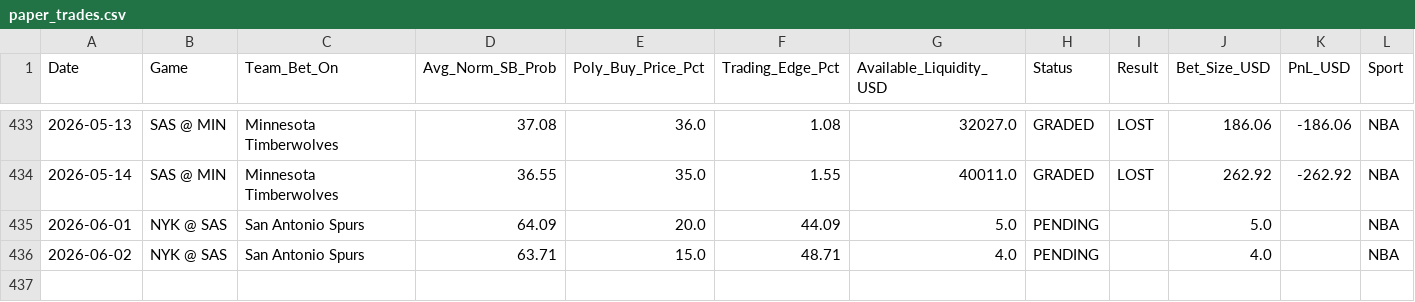
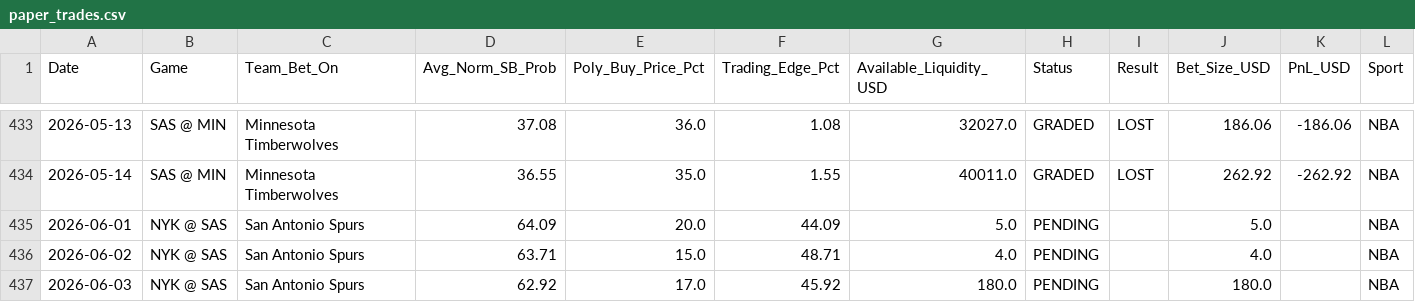
Before and after one commit to pmatorras/poly-bot, a CSV file: data/paper_trades.csv, drawn as a sheet; only a part is shown, gaps mark what is left out; the diff names each change by its address in the sheet, - before the commit and + after, or states it on an @@ line.

```diff
--- a/data/paper_trades.csv
+++ b/data/paper_trades.csv
+row 437: 2026-06-03 | NYK @ SAS | San Antonio Spurs | 62.92 | 17.0 | 45.92 | 180.0 | PENDING |  | 180.0 |  | NBA
```
